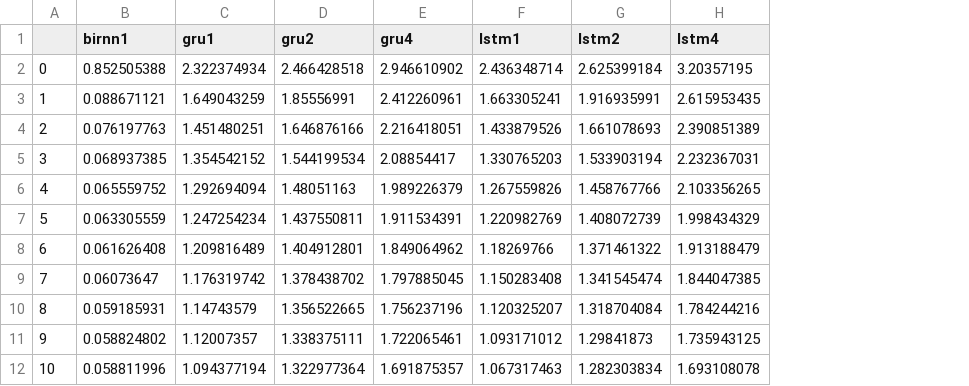
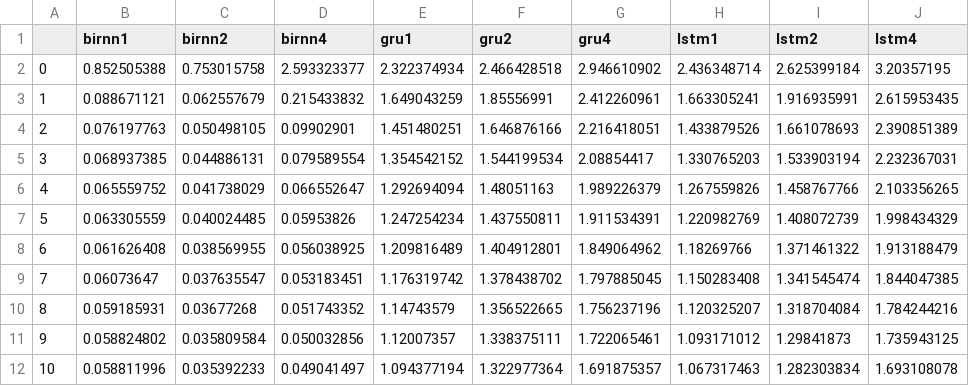
Before and after one commit to sanidhyamangal/gru_lstm_tv_script, a CSV file: train_histroy/losses.csv, drawn as a sheet; only a part is shown; the diff names each change by its address in the sheet, - before the commit and + after, or states it on an @@ line.

Commit message:
updated: loss values

```diff
--- a/train_histroy/losses.csv
+++ b/train_histroy/losses.csv
+column C (birnn2), rows 2-12: 0.753015758 | 0.062557679 | 0.050498105 | 0.044886131 | 0.041738029 | 0.040024485 | 0.038569955 | 0.037635547 | 0.03677268 | 0.035809584 | 0.035392233
+column D (birnn4), rows 2-12: 2.593323377 | 0.215433832 | 0.09902901 | 0.079589554 | 0.066552647 | 0.05953826 | 0.056038925 | 0.053183451 | 0.051743352 | 0.050032856 | 0.049041497
```
